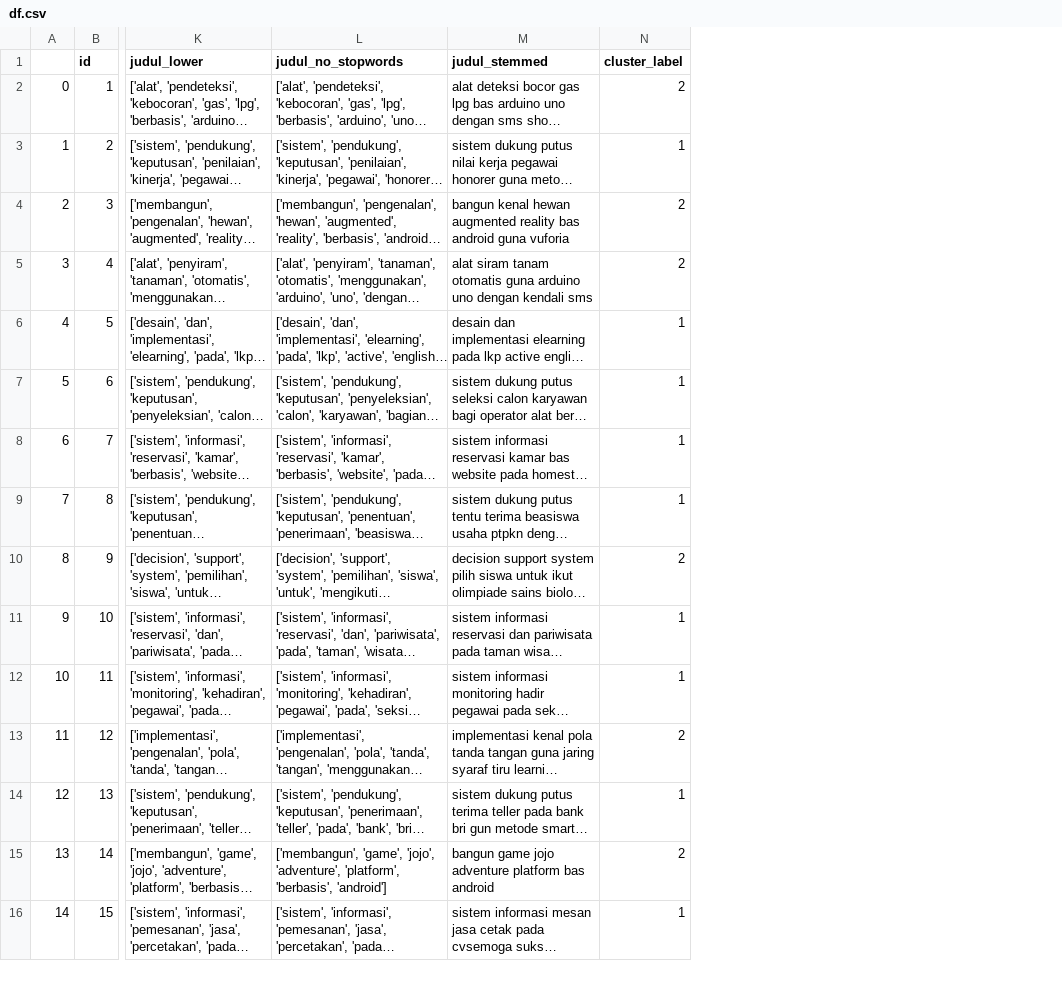
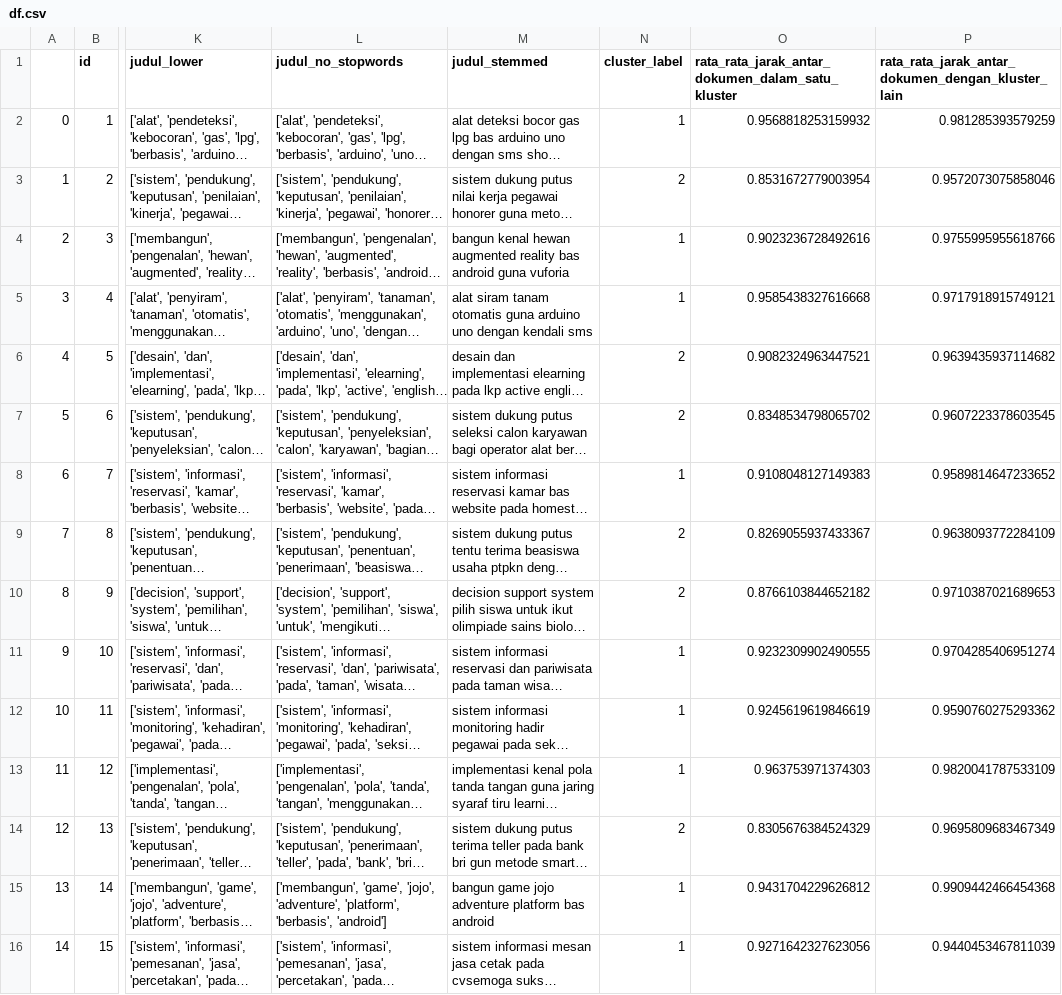
Before and after one commit to bimadewantoro/WebClustering, a CSV file: df.csv, drawn as a sheet; only a part is shown, gaps mark what is left out; long unchanged cells end in …; the diff covers the shown part only; the diff names each change by its address in the sheet, - before the commit and + after, or states it on an @@ line.

Commit message:
add evaluation cluster

```diff
--- a/df.csv
+++ b/df.csv
+column O, rows 1-16: rata_rata_jarak_antar_dokumen_dalam_satu_kluster | 0.9568818253159932 | 0.8531672779003954 | 0.9023236728492616 | 0.9585438327616668 | 0.9082324963447521 | 0.8348534798065702 | 0.9108048127149383 | 0.8269055937433367 | 0.8766103844652182 | 0.9232309902490555 | 0.9245619619846619 | 0.963753971374303 | 0.8305676384524329 | 0.9431704229626812 | 0.9271642327623056
+column P, rows 1-16: rata_rata_jarak_antar_dokumen_dengan_kluster_lain | 0.981285393579259 | 0.9572073075858046 | 0.9755995955618766 | 0.9717918915749121 | 0.9639435937114682 | 0.9607223378603545 | 0.9589814647233652 | 0.9638093772284109 | 0.9710387021689653 | 0.9704285406951274 | 0.9590760275293362 | 0.9820041787533109 | 0.9695809683467349 | 0.9909442466454368 | 0.9440453467811039
-N2 (cluster_label): 2
+N2 (cluster_label): 1
-N3 (cluster_label): 1
+N3 (cluster_label): 2
-N4:N5 (cluster_label): 2
+N4:N5 (cluster_label): 1
-N6:N7 (cluster_label): 1
+N6:N7 (cluster_label): 2
-N9 (cluster_label): 1
+N9 (cluster_label): 2
-N13 (cluster_label): 2
+N13 (cluster_label): 1
-N14 (cluster_label): 1
+N14 (cluster_label): 2
-N15 (cluster_label): 2
+N15 (cluster_label): 1
```
Also changed, not shown: 33 edited cells elsewhere in this file, df2.csv, 3 other files.
